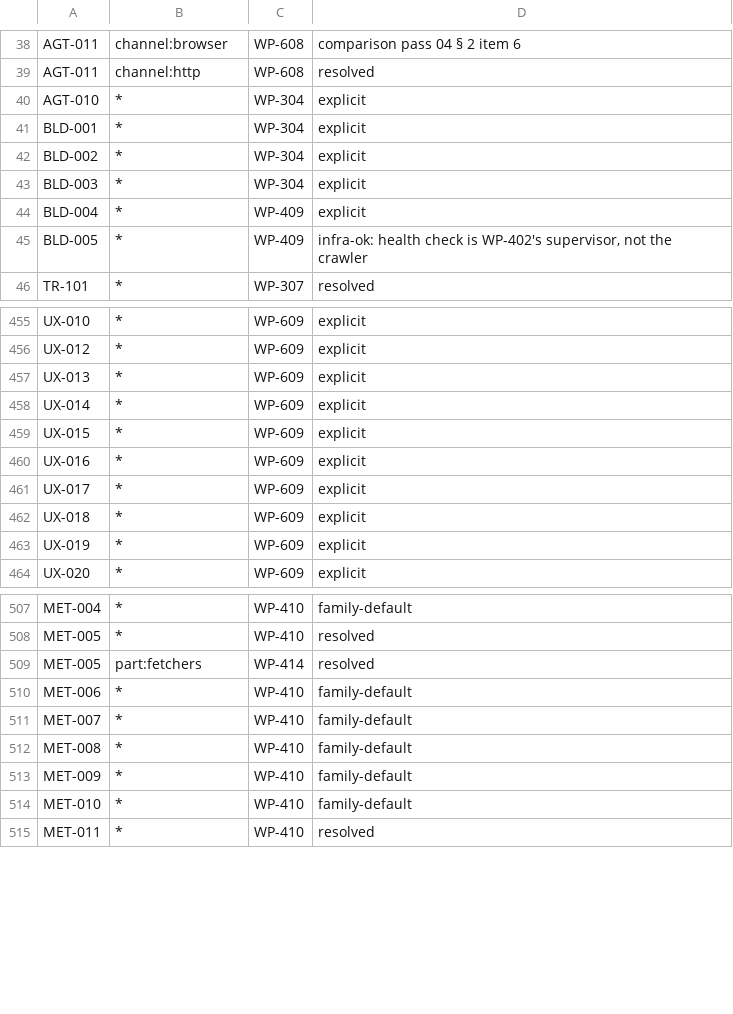
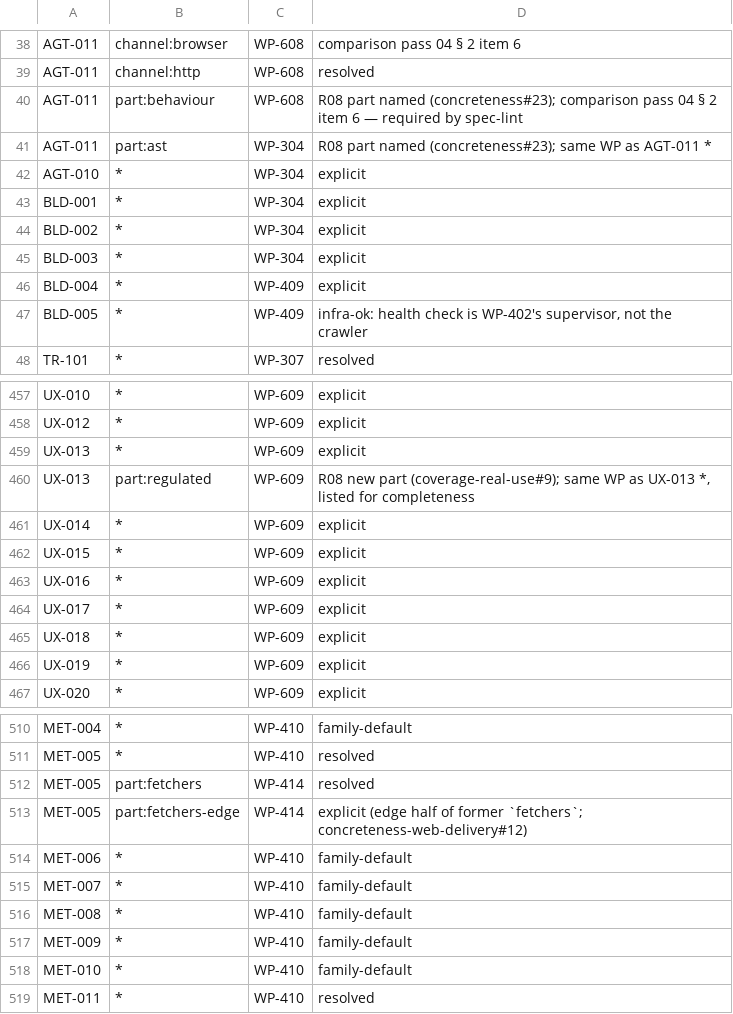
Before and after one commit to AbdulrahmanAmer/shipgate, a TSV file: trace/ownership.tsv, drawn as a sheet; only a part is shown, gaps mark what is left out; the diff covers the shown part only; the diff names each change by its address in the sheet, - before the commit and + after, or states it on an @@ line.

```diff
--- a/trace/ownership.tsv
+++ b/trace/ownership.tsv
+row 40: AGT-011 | part:behaviour | WP-608 | R08 part named (concreteness#23); comparison pass 04 § 2 item 6 — required by spec-lint
+row 41: AGT-011 | part:ast | WP-304 | R08 part named (concreteness#23); same WP as AGT-011 *
+row 460: UX-013 | part:regulated | WP-609 | R08 new part (coverage-real-use#9); same WP as UX-013 *, listed for completeness
+row 513: MET-005 | part:fetchers-edge | WP-414 | explicit (edge half of former `fetchers`; concreteness-web-delivery#12)
```
Also changed, not shown: 33 added rows elsewhere in this file, 50 other files.
